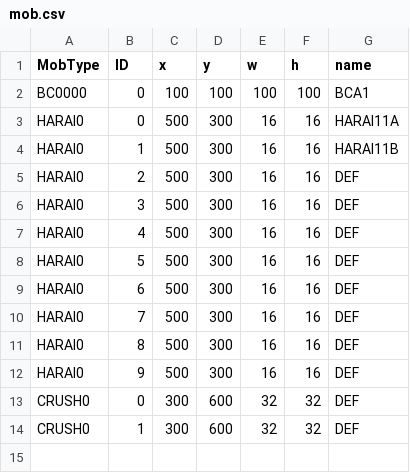
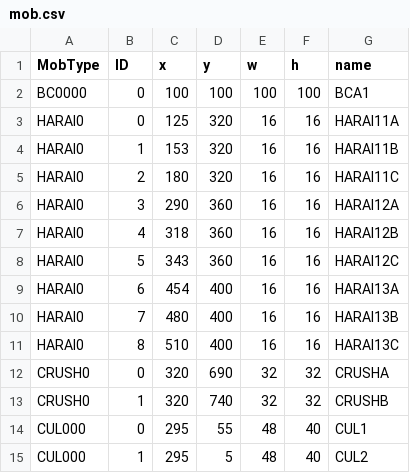
Before and after one commit to Sazareshi/ClevSim, a CSV file: x64/Debug/mob.csv, drawn as a sheet.

```diff
--- a/x64/Debug/mob.csv
+++ b/x64/Debug/mob.csv
@@ -2,13 +2,14 @@ MobType,ID,x,y,w,h,name
 BC0000,0,100,100,100,100,BCA1
-HARAI0,0,500,300,16,16,HARAI11A
-HARAI0,1,500,300,16,16,HARAI11B
-HARAI0,2,500,300,16,16,DEF
-HARAI0,3,500,300,16,16,DEF
-HARAI0,4,500,300,16,16,DEF
-HARAI0,5,500,300,16,16,DEF
-HARAI0,6,500,300,16,16,DEF
-HARAI0,7,500,300,16,16,DEF
-HARAI0,8,500,300,16,16,DEF
-HARAI0,9,500,300,16,16,DEF
-CRUSH0,0,300,600,32,32,DEF
-CRUSH0,1,300,600,32,32,DEF
+HARAI0,0,125,320,16,16,HARAI11A
+HARAI0,1,153,320,16,16,HARAI11B
+HARAI0,2,180,320,16,16,HARAI11C
+HARAI0,3,290,360,16,16,HARAI12A
+HARAI0,4,318,360,16,16,HARAI12B
+HARAI0,5,343,360,16,16,HARAI12C
+HARAI0,6,454,400,16,16,HARAI13A
+HARAI0,7,480,400,16,16,HARAI13B
+HARAI0,8,510,400,16,16,HARAI13C
+CRUSH0,0,320,690,32,32,CRUSHA
+CRUSH0,1,320,740,32,32,CRUSHB
+CUL000,0,295,55,48,40,CUL1
+CUL000,1,295,5,48,40,CUL2
```
Also changed, not shown: 13 other files.
